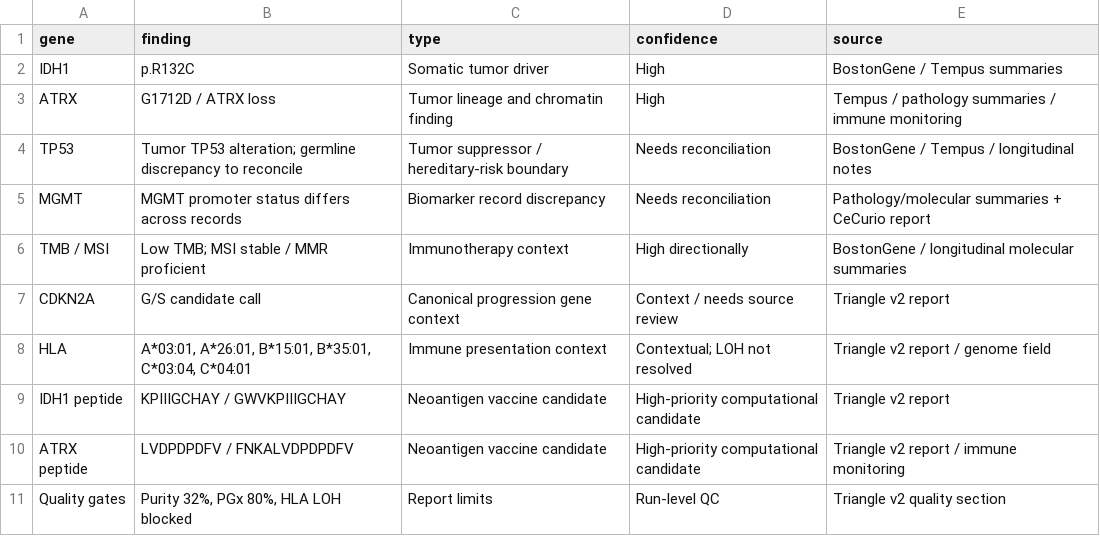
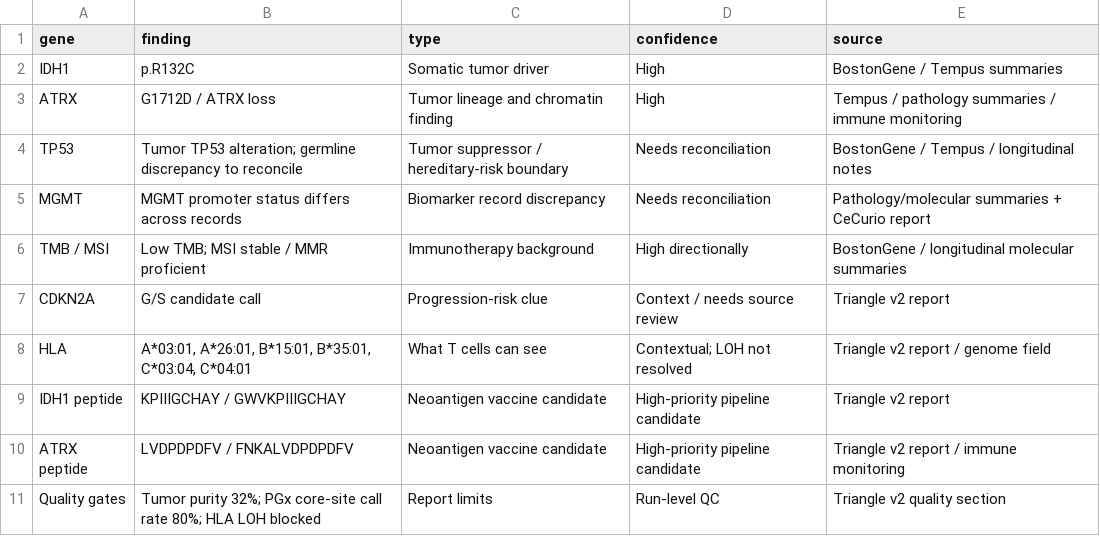
Before and after one commit to arunrlverma/arunrlverma.github.io, a CSV file: assets/downloads/variant-summary.csv, drawn as a sheet.

```diff
--- a/assets/downloads/variant-summary.csv
+++ b/assets/downloads/variant-summary.csv
@@ -5,7 +5,7 @@ gene,finding,type,confidence,source
 "MGMT","MGMT promoter status differs across records","Biomarker record discrepancy","Needs reconciliation","Pathology/molecular summaries + CeCurio report"
-"TMB / MSI","Low TMB; MSI stable / MMR proficient","Immunotherapy context","High directionally","BostonGene / longitudinal molecular summaries"
-"CDKN2A","G/S candidate call","Canonical progression gene context","Context / needs source review","Triangle v2 report"
-"HLA","A*03:01, A*26:01, B*15:01, B*35:01, C*03:04, C*04:01","Immune presentation context","Contextual; LOH not resolved","Triangle v2 report / genome field"
-"IDH1 peptide","KPIIIGCHAY / GWVKPIIIGCHAY","Neoantigen vaccine candidate","High-priority computational candidate","Triangle v2 report"
-"ATRX peptide","LVDPDPDFV / FNKALVDPDPDFV","Neoantigen vaccine candidate","High-priority computational candidate","Triangle v2 report / immune monitoring"
-"Quality gates","Purity 32%, PGx 80%, HLA LOH blocked","Report limits","Run-level QC","Triangle v2 quality section"
+"TMB / MSI","Low TMB; MSI stable / MMR proficient","Immunotherapy background","High directionally","BostonGene / longitudinal molecular summaries"
+"CDKN2A","G/S candidate call","Progression-risk clue","Context / needs source review","Triangle v2 report"
+"HLA","A*03:01, A*26:01, B*15:01, B*35:01, C*03:04, C*04:01","What T cells can see","Contextual; LOH not resolved","Triangle v2 report / genome field"
+"IDH1 peptide","KPIIIGCHAY / GWVKPIIIGCHAY","Neoantigen vaccine candidate","High-priority pipeline candidate","Triangle v2 report"
+"ATRX peptide","LVDPDPDFV / FNKALVDPDPDFV","Neoantigen vaccine candidate","High-priority pipeline candidate","Triangle v2 report / immune monitoring"
+"Quality gates","Tumor purity 32%; PGx core-site call rate 80%; HLA LOH blocked","Report limits","Run-level QC","Triangle v2 quality section"
```
Also changed, not shown: 7 other files.
